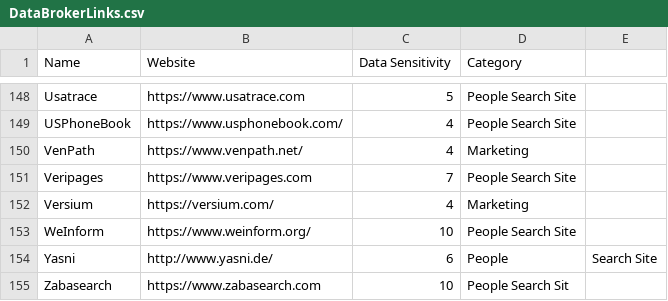
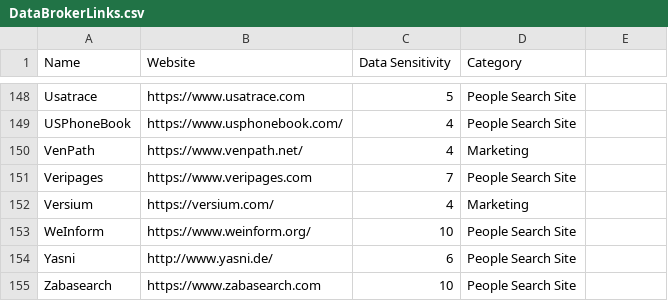
Before and after one commit to OsbornePro/Documents, a CSV file: DataBrokerLinks.csv, drawn as a sheet; only a part is shown, gaps mark what is left out.

Commit message:
Update DataBrokerLinks.csv

```diff
--- a/DataBrokerLinks.csv
+++ b/DataBrokerLinks.csv
@@ -153,3 +153,3 @@ Versium,https://versium.com/,4,Marketing
 WeInform,https://www.weinform.org/,10,People Search Site
-Yasni,http://www.yasni.de/,6,People,Search Site
-Zabasearch,https://www.zabasearch.com,10,People Search Sit
+Yasni,http://www.yasni.de/,6,People Search Site
+Zabasearch,https://www.zabasearch.com,10,People Search Site
```
